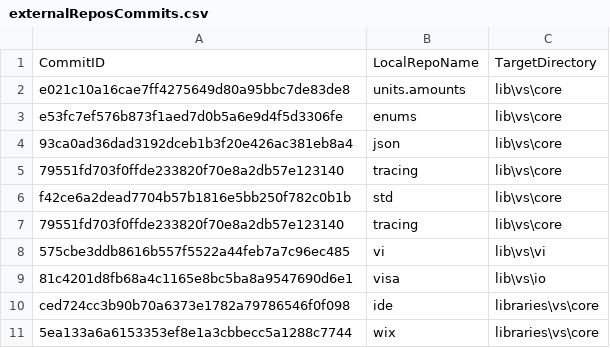
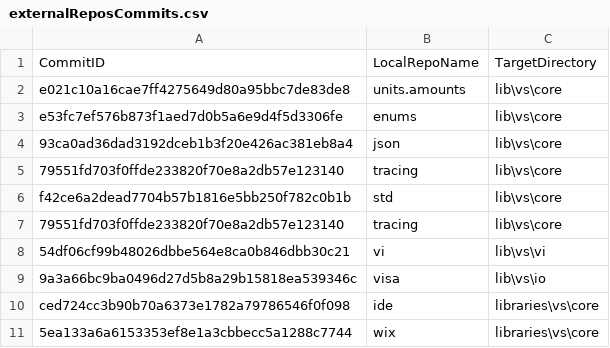
Before and after one commit to ATECoder/dn.vi.ivi, a CSV file: externalReposCommits.csv, drawn as a sheet.

```diff
--- a/externalReposCommits.csv
+++ b/externalReposCommits.csv
@@ -7,4 +7,4 @@ f42ce6a2dead7704b57b1816e5bb250f782c0b1b,std,lib\vs\core
 79551fd703f0ffde233820f70e8a2db57e123140,tracing,lib\vs\core
-575cbe3ddb8616b557f5522a44feb7a7c96ec485,vi,lib\vs\vi
-81c4201d8fb68a4c1165e8bc5ba8a9547690d6e1,visa,lib\vs\io
+54df06cf99b48026dbbe564e8ca0b846dbb30c21,vi,lib\vs\vi
+9a3a66bc9ba0496d27d5b8a29b15818ea539346c,visa,lib\vs\io
 ced724cc3b90b70a6373e1782a79786546f0f098,ide,libraries\vs\core
```
Also changed, not shown: 41 other files.
